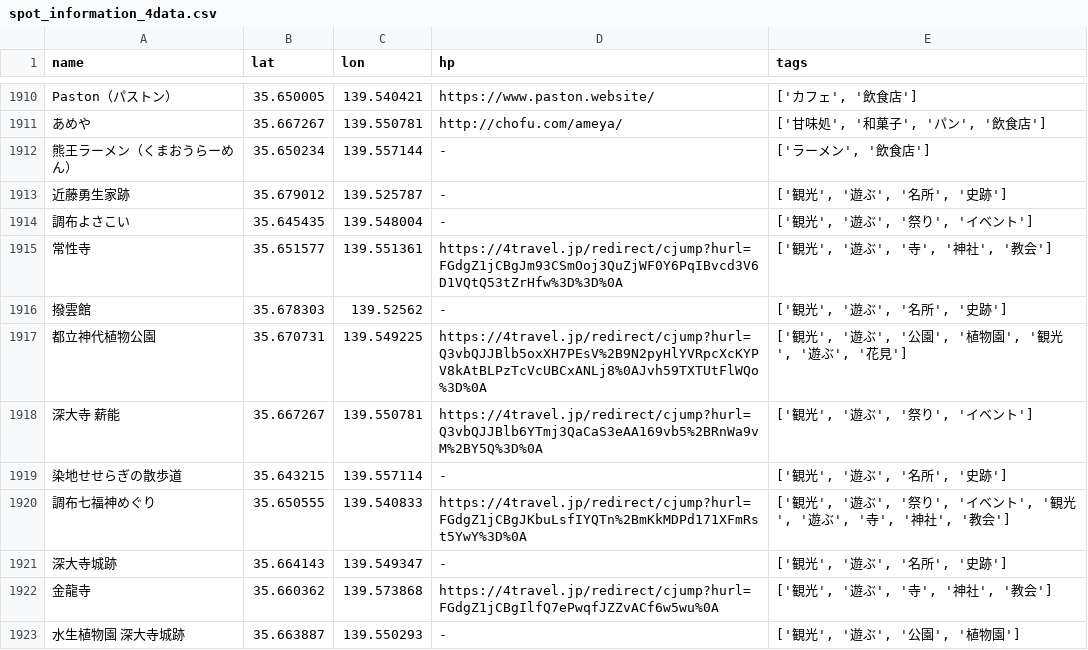
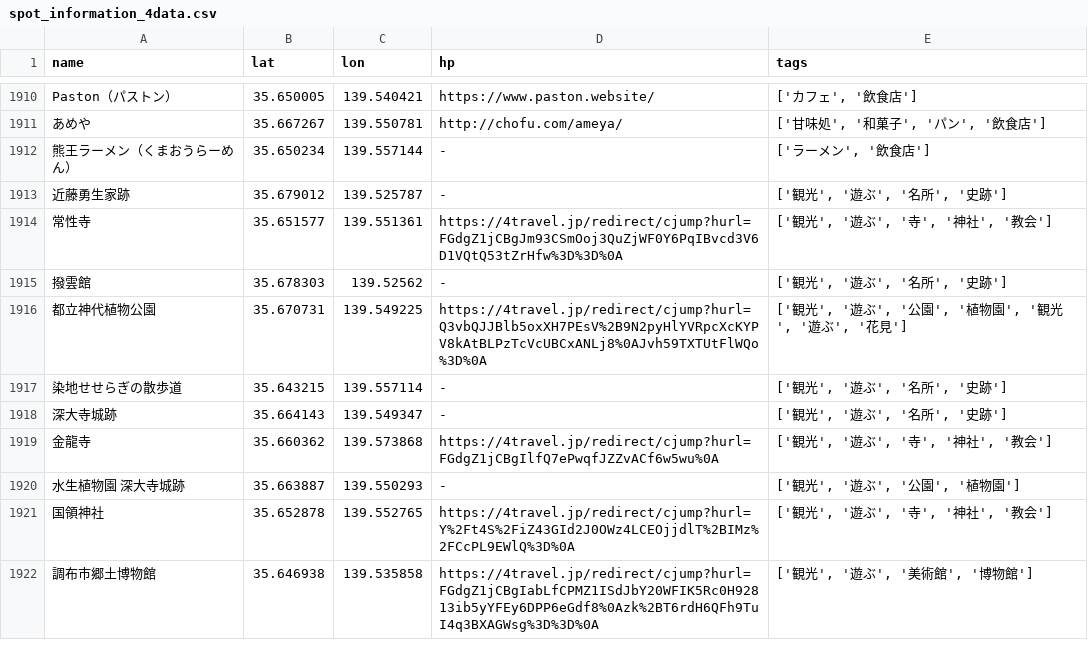
Before and after one commit to KeiNagaoka/routing_System, a CSV file: routingSystem/backend/data/spot_information_4data.csv, drawn as a sheet; only a part is shown, gaps mark what is left out; the shorter side is filled out with more unchanged rows; the diff covers the shown part only.

```diff
--- a/routingSystem/backend/data/spot_information_4data.csv
+++ b/routingSystem/backend/data/spot_information_4data.csv
@@ -1913,3 +1913,2 @@ Paston（パストン）,35.650005,139.540421,https://www.paston.website/,"['カ
 近藤勇生家跡,35.679012,139.525787,-,"['観光', '遊ぶ', '名所', '史跡']"
-調布よさこい,35.645435,139.548004,-,"['観光', '遊ぶ', '祭り', 'イベント']"
 常性寺,35.651577,139.551361,https://4travel.jp/redirect/cjump?hurl=FGdgZ1jCBgJm93CSmOoj3QuZjWF0Y6PqIBvcd3V6D1VQtQ53tZrHfw%3D%3D%0A,"['観光', '遊ぶ', '寺', '神社', '教会']"
@@ -1917,5 +1916,3 @@ Paston（パストン）,35.650005,139.540421,https://www.paston.website/,"['カ
 都立神代植物公園,35.670731,139.549225,https://4travel.jp/redirect/cjump?hurl=Q3vbQJJBlb5oxXH7PEsV%2B9N2pyHlYVRpcXcKYPV8kAtBLPzTcVcUBCxANLj8%0AJvh59TXTUtFlWQo%3D%0A,"['観光', '遊ぶ', '公園', '植物園', '観光', '遊ぶ', '花見']"
-深大寺 薪能,35.667267,139.550781,https://4travel.jp/redirect/cjump?hurl=Q3vbQJJBlb6YTmj3QaCaS3eAA169vb5%2BRnWa9vM%2BY5Q%3D%0A,"['観光', '遊ぶ', '祭り', 'イベント']"
 染地せせらぎの散歩道,35.643215,139.557114,-,"['観光', '遊ぶ', '名所', '史跡']"
-調布七福神めぐり,35.650555,139.540833,https://4travel.jp/redirect/cjump?hurl=FGdgZ1jCBgJKbuLsfIYQTn%2BmKkMDPd171XFmRst5YwY%3D%0A,"['観光', '遊ぶ', '祭り', 'イベント', '観光', '遊ぶ', '寺', '神社', '教会']"
 深大寺城跡,35.664143,139.549347,-,"['観光', '遊ぶ', '名所', '史跡']"
```
Also changed, not shown: 7 removed rows elsewhere in this file, 14 other files.
